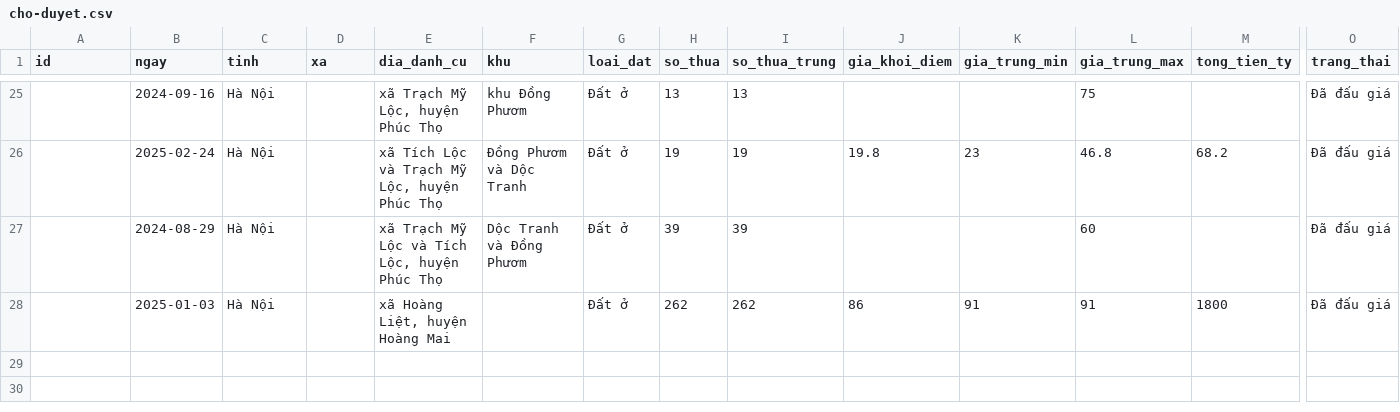
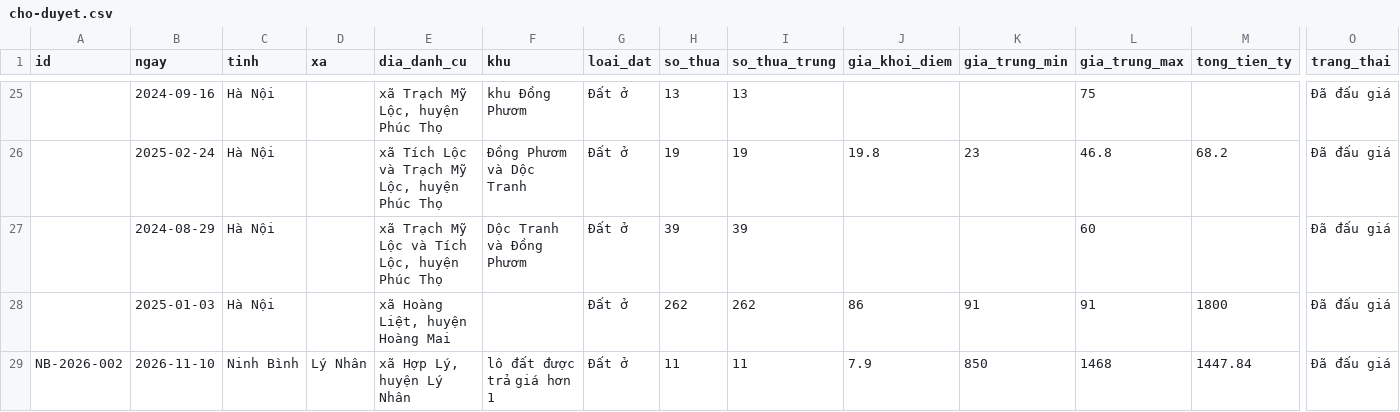
Before and after one commit to pnhimai98-creator/ban-do-dau-gia, a CSV file: cho-duyet.csv, drawn as a sheet; only a part is shown, gaps mark what is left out; rows hold the shown columns only; the diff names each change by its address in the sheet, - before the commit and + after, or states it on an @@ line.

```diff
--- a/cho-duyet.csv
+++ b/cho-duyet.csv
+row 29: NB-2026-002 | 2026-11-10 | Ninh Bình | Lý Nhân | xã Hợp Lý, huyện Lý Nhân | lô đất được trả giá hơn 1 | Đất ở | 11 | 11 | 7.9 | 850 | 1468 | 1447.84 | Đã đấu giá
```
Also changed, not shown: 4 other files.
